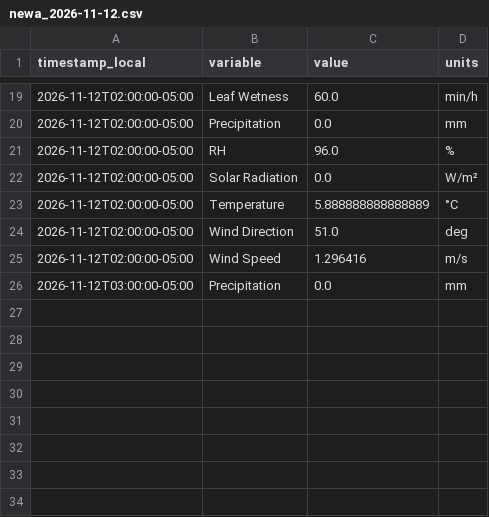
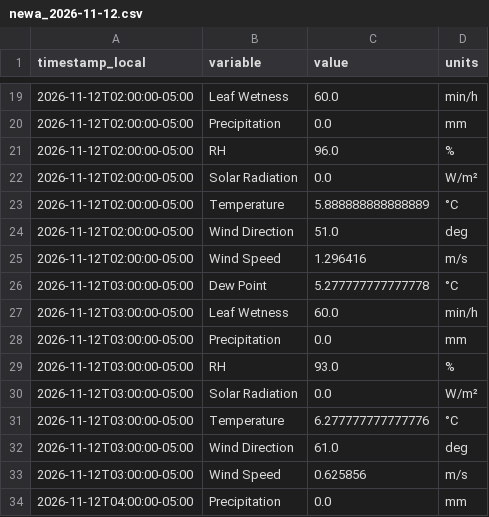
Before and after one commit to Jasonlondo/SensorTower, a CSV file: data/newa/newa_2026-11-12.csv, drawn as a sheet; only a part is shown, gaps mark what is left out; the diff names each change by its address in the sheet, - before the commit and + after, or states it on an @@ line.

```diff
--- a/data/newa/newa_2026-11-12.csv
+++ b/data/newa/newa_2026-11-12.csv
+row 26: 2026-11-12T03:00:00-05:00 | Dew Point | 5.277777777777778 | °C
+row 27: 2026-11-12T03:00:00-05:00 | Leaf Wetness | 60.0 | min/h
+row 29: 2026-11-12T03:00:00-05:00 | RH | 93.0 | %
+row 30: 2026-11-12T03:00:00-05:00 | Solar Radiation | 0.0 | W/m²
+row 31: 2026-11-12T03:00:00-05:00 | Temperature | 6.277777777777776 | °C
+row 32: 2026-11-12T03:00:00-05:00 | Wind Direction | 61.0 | deg
+row 33: 2026-11-12T03:00:00-05:00 | Wind Speed | 0.625856 | m/s
+row 34: 2026-11-12T04:00:00-05:00 | Precipitation | 0.0 | mm
```
